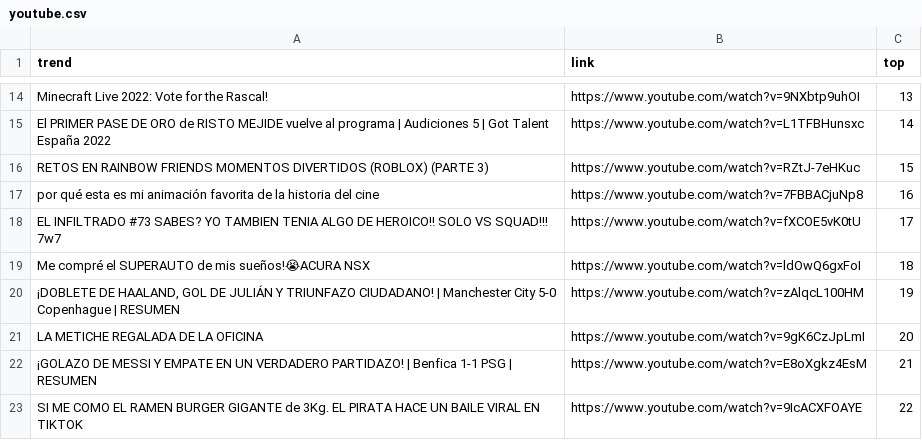
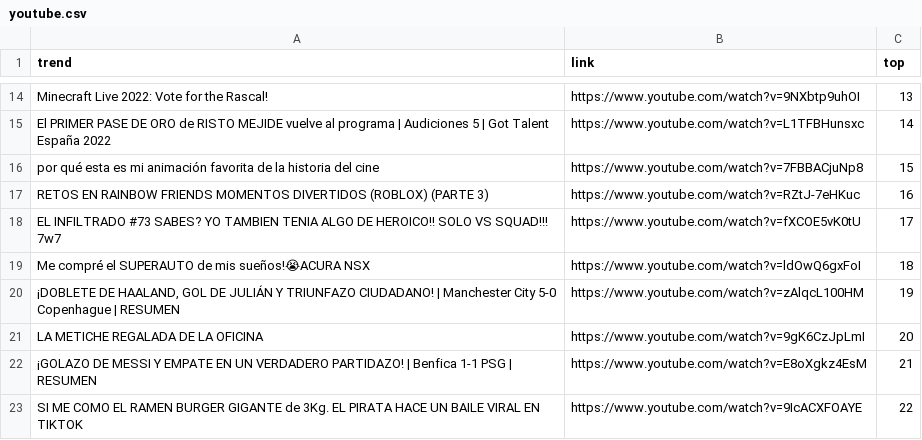
Before and after one commit to cristian-data-science/social_spider_app, a CSV file: resultados/youtube.csv, drawn as a sheet; only a part is shown, gaps mark what is left out.

```diff
--- a/resultados/youtube.csv
+++ b/resultados/youtube.csv
@@ -15,4 +15,4 @@ Minecraft Live 2022: Vote for the Rascal!,https://www.youtube.com/watch?v=9NXbtp
 El PRIMER PASE DE ORO de RISTO MEJIDE vuelve al programa | Audiciones 5 | Got Talent España 2022,https://www.youtube.com/watch?v=L1TFBHunsxc,14
-RETOS EN RAINBOW FRIENDS MOMENTOS DIVERTIDOS (ROBLOX) (PARTE 3),https://www.youtube.com/watch?v=RZtJ-7eHKuc,15
-por qué esta es mi animación favorita de la historia del cine,https://www.youtube.com/watch?v=7FBBACjuNp8,16
+por qué esta es mi animación favorita de la historia del cine,https://www.youtube.com/watch?v=7FBBACjuNp8,15
+RETOS EN RAINBOW FRIENDS MOMENTOS DIVERTIDOS (ROBLOX) (PARTE 3),https://www.youtube.com/watch?v=RZtJ-7eHKuc,16
 EL INFILTRADO #73 SABES? YO TAMBIEN TENIA ALGO DE HEROICO!! SOLO VS SQUAD!!! 7w7,https://www.youtube.com/watch?v=fXCOE5vK0tU,17
```
Also changed, not shown: resultados/google.csv, resultados/twitter.csv.
